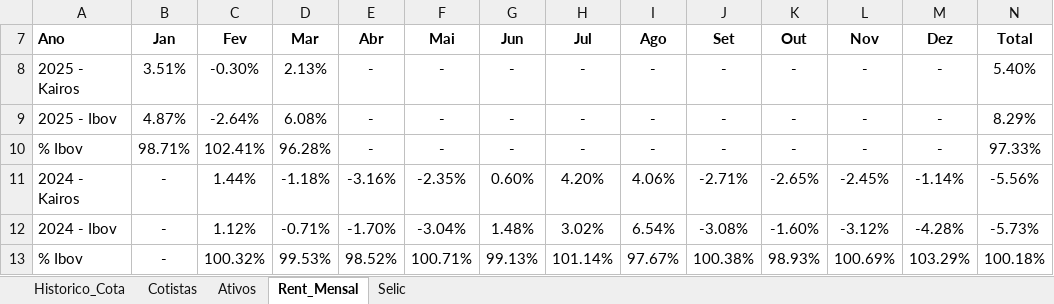
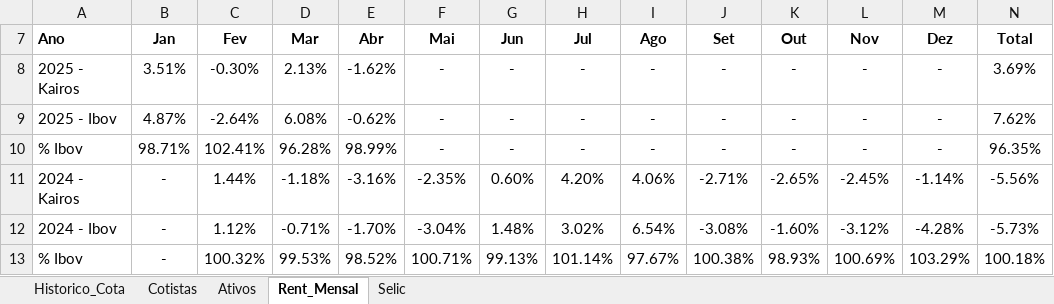
Before and after one commit to joaobassiDenver/ClubeKairos, an Excel workbook: Relatório_Gerencial_Denver.xlsx, sheet Rent_Mensal, drawn as a sheet; values as stored, in another font and other column widths than the file's, no borders; the diff names each change by its address in the sheet, - before the commit and + after, or states it on an @@ line.

```diff
--- a/Relatório_Gerencial_Denver.xlsx (sheet Rent_Mensal)
+++ b/Relatório_Gerencial_Denver.xlsx (sheet Rent_Mensal)
-E8 (Abr): -
+E8 (Abr): -1.62%
-N8 (Total): 5.40%
+N8 (Total): 3.69%
-E9 (Abr): -
+E9 (Abr): -0.62%
-N9 (Total): 8.29%
+N9 (Total): 7.62%
-E10 (Abr): -
+E10 (Abr): 98.99%
-N10 (Total): 97.33%
+N10 (Total): 96.35%
```
Also changed, not shown: sheet Ativos, sheet Historico_Cota.
